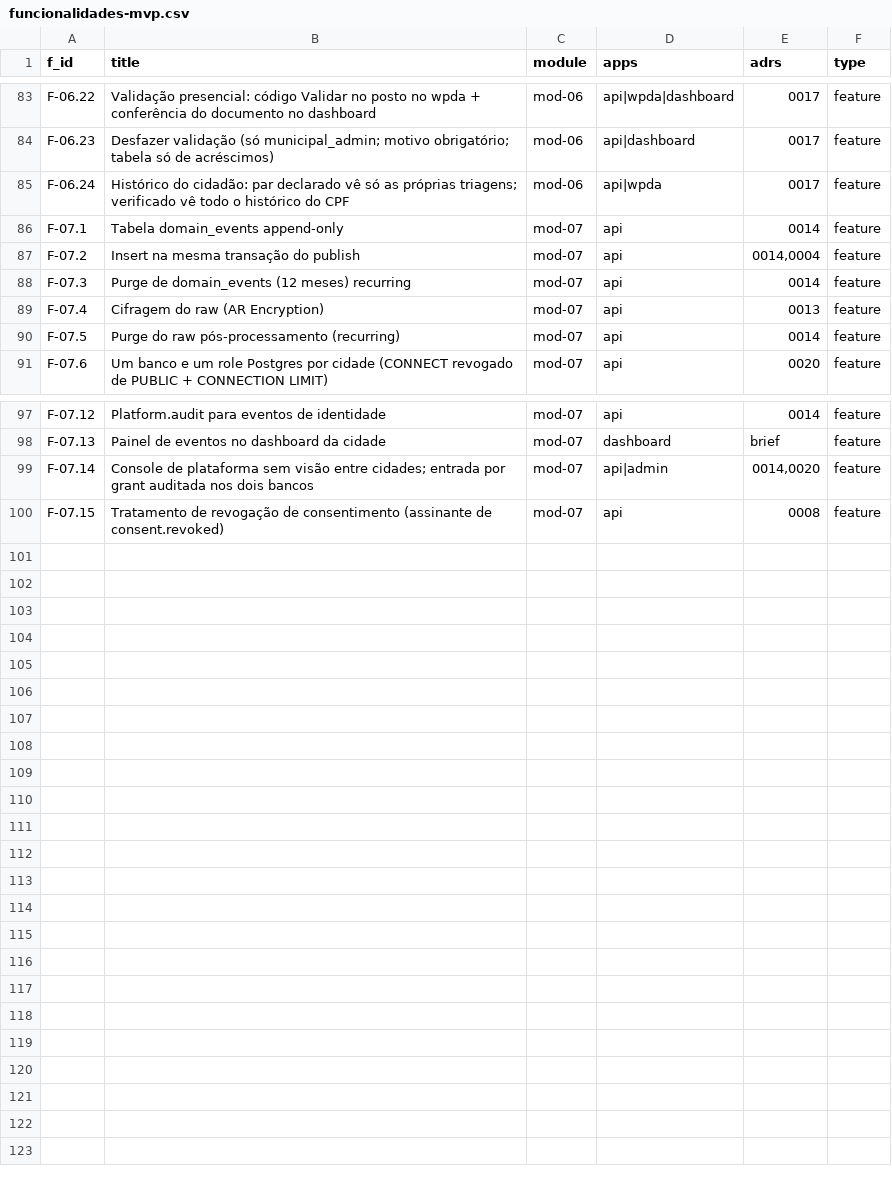
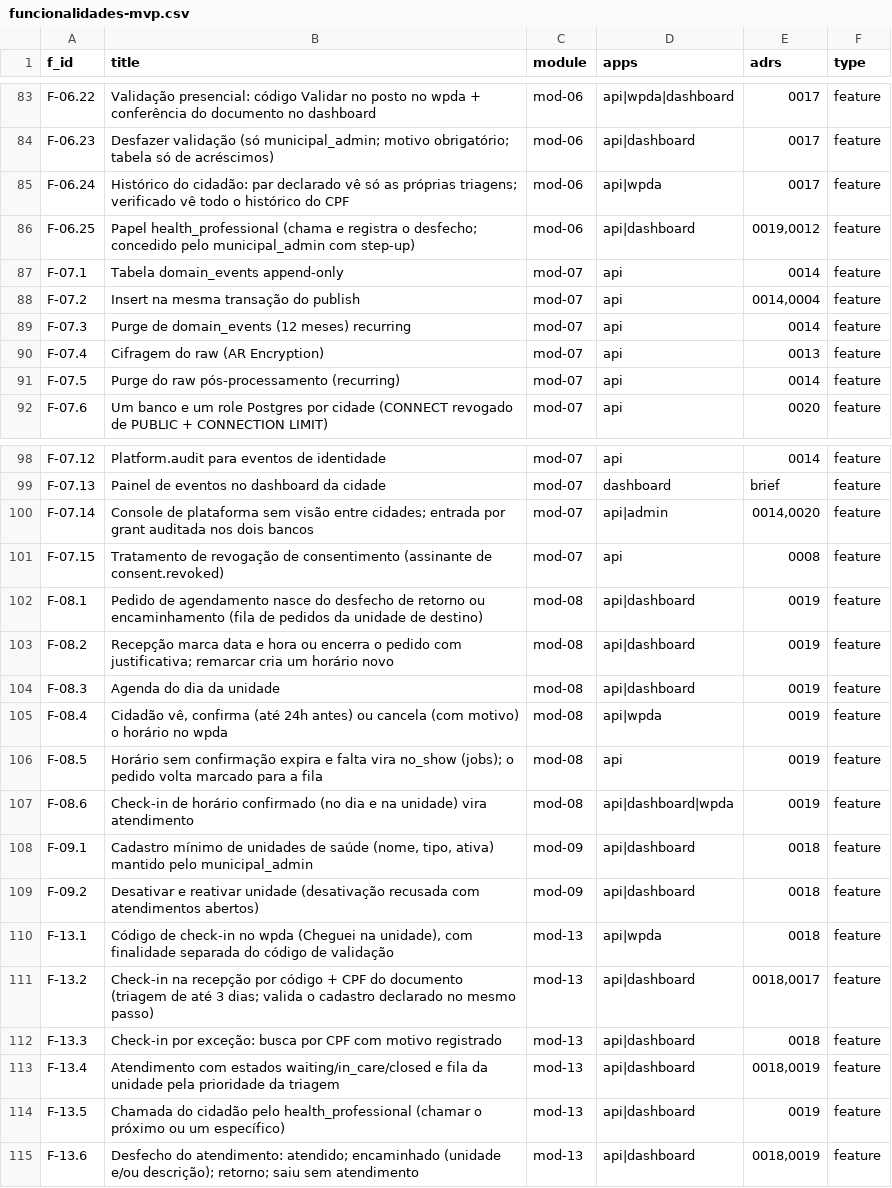
Before and after one commit to rotasaude/docs, a CSV file: funcionalidades-mvp.csv, drawn as a sheet; only a part is shown, gaps mark what is left out; the diff names each change by its address in the sheet, - before the commit and + after, or states it on an @@ line.

```diff
--- a/funcionalidades-mvp.csv
+++ b/funcionalidades-mvp.csv
+row 86: F-06.25 | Papel health_professional (chama e registra o desfecho; concedido pelo municipal_admin com step-up) | mod-06 | api|dashboard | 0019,0012 | feature
+row 102: F-08.1 | Pedido de agendamento nasce do desfecho de retorno ou encaminhamento (fila de pedidos da unidade de destino) | mod-08 | api|dashboard | 0019 | feature
+row 103: F-08.2 | Recepção marca data e hora ou encerra o pedido com justificativa; remarcar cria um horário novo | mod-08 | api|dashboard | 0019 | feature
+row 104: F-08.3 | Agenda do dia da unidade | mod-08 | api|dashboard | 0019 | feature
+row 105: F-08.4 | Cidadão vê, confirma (até 24h antes) ou cancela (com motivo) o horário no wpda | mod-08 | api|wpda | 0019 | feature
+row 106: F-08.5 | Horário sem confirmação expira e falta vira no_show (jobs); o pedido volta marcado para a fila | mod-08 | api | 0019 | feature
+row 107: F-08.6 | Check-in de horário confirmado (no dia e na unidade) vira atendimento | mod-08 | api|dashboard|wpda | 0019 | feature
+row 108: F-09.1 | Cadastro mínimo de unidades de saúde (nome, tipo, ativa) mantido pelo municipal_admin | mod-09 | api|dashboard | 0018 | feature
+row 109: F-09.2 | Desativar e reativar unidade (desativação recusada com atendimentos abertos) | mod-09 | api|dashboard | 0018 | feature
+row 110: F-13.1 | Código de check-in no wpda (Cheguei na unidade), com finalidade separada do código de validação | mod-13 | api|wpda | 0018 | feature
+row 111: F-13.2 | Check-in na recepção por código + CPF do documento (triagem de até 3 dias; valida o cadastro declarado no mesmo passo) | mod-13 | api|dashboard | 0018,0017 | feature
+row 112: F-13.3 | Check-in por exceção: busca por CPF com motivo registrado | mod-13 | api|dashboard | 0018 | feature
+row 113: F-13.4 | Atendimento com estados waiting/in_care/closed e fila da unidade pela prioridade da triagem | mod-13 | api|dashboard | 0018,0019 | feature
+row 114: F-13.5 | Chamada do cidadão pelo health_professional (chamar o próximo ou um específico) | mod-13 | api|dashboard | 0019 | feature
+row 115: F-13.6 | Desfecho do atendimento: atendido; encaminhado (unidade e/ou descrição); retorno; saiu sem atendimento | mod-13 | api|dashboard | 0018,0019 | feature
```
Also changed, not shown: 4 other files.
